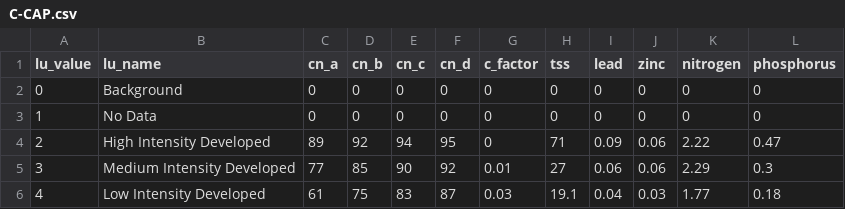
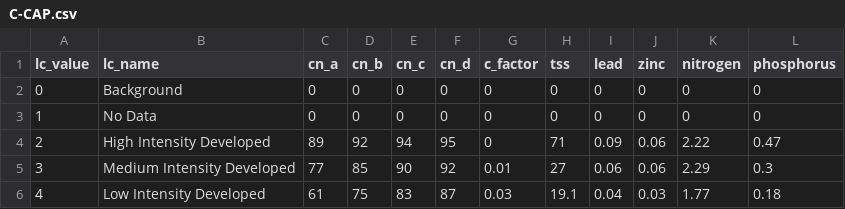
Before and after one commit to NOAA-OCM/QNSPECT, a CSV file: QNSPECT/resources/coefficients/C-CAP.csv, drawn as a sheet; only a part is shown.

```diff
--- a/QNSPECT/resources/coefficients/C-CAP.csv
+++ b/QNSPECT/resources/coefficients/C-CAP.csv
@@ -1,2 +1,2 @@
-lu_value,lu_name,cn_a,cn_b,cn_c,cn_d,c_factor,tss,lead,zinc,nitrogen,phosphorus
+lc_value,lc_name,cn_a,cn_b,cn_c,cn_d,c_factor,tss,lead,zinc,nitrogen,phosphorus
 0,Background,0,0,0,0,0,0,0,0,0,0
```
Also changed, not shown: QNSPECT/resources/coefficients/NLCD.csv, 8 other files.
